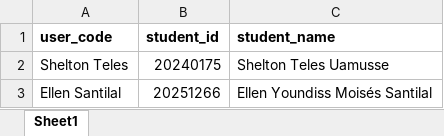
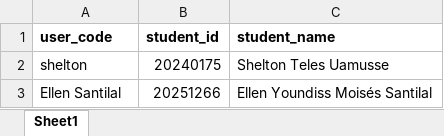
Before and after one commit to SheltonTeles/Wechat-bot, an Excel workbook: app/users.xlsx, sheet Sheet1, drawn as a sheet; values as stored, in another font and other column widths than the file's, no borders; the diff names each change by its address in the sheet, - before the commit and + after, or states it on an @@ line.

```diff
--- a/app/users.xlsx (sheet Sheet1)
+++ b/app/users.xlsx (sheet Sheet1)
-A2 (user_code): Shelton Teles
+A2 (user_code): shelton
```
Also changed, not shown: 2 other files.
